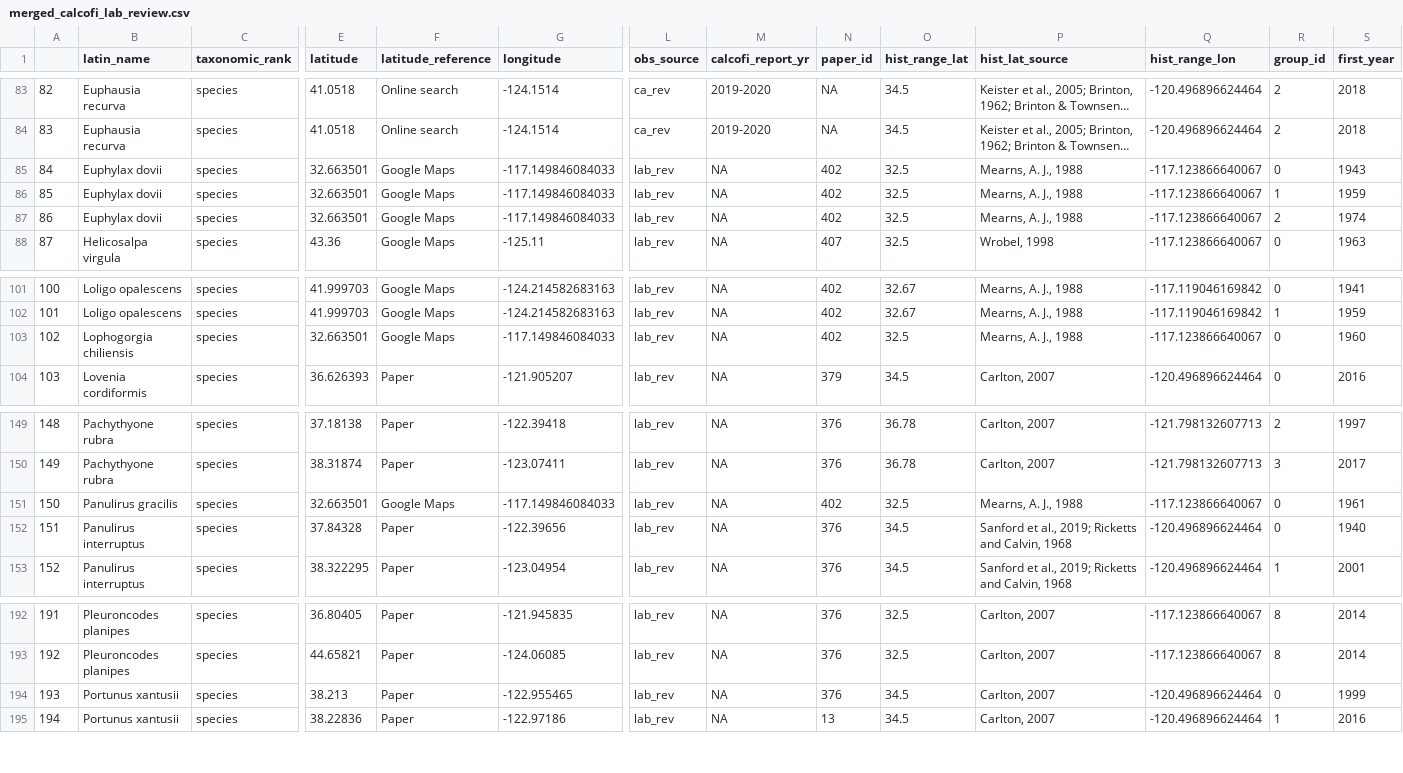
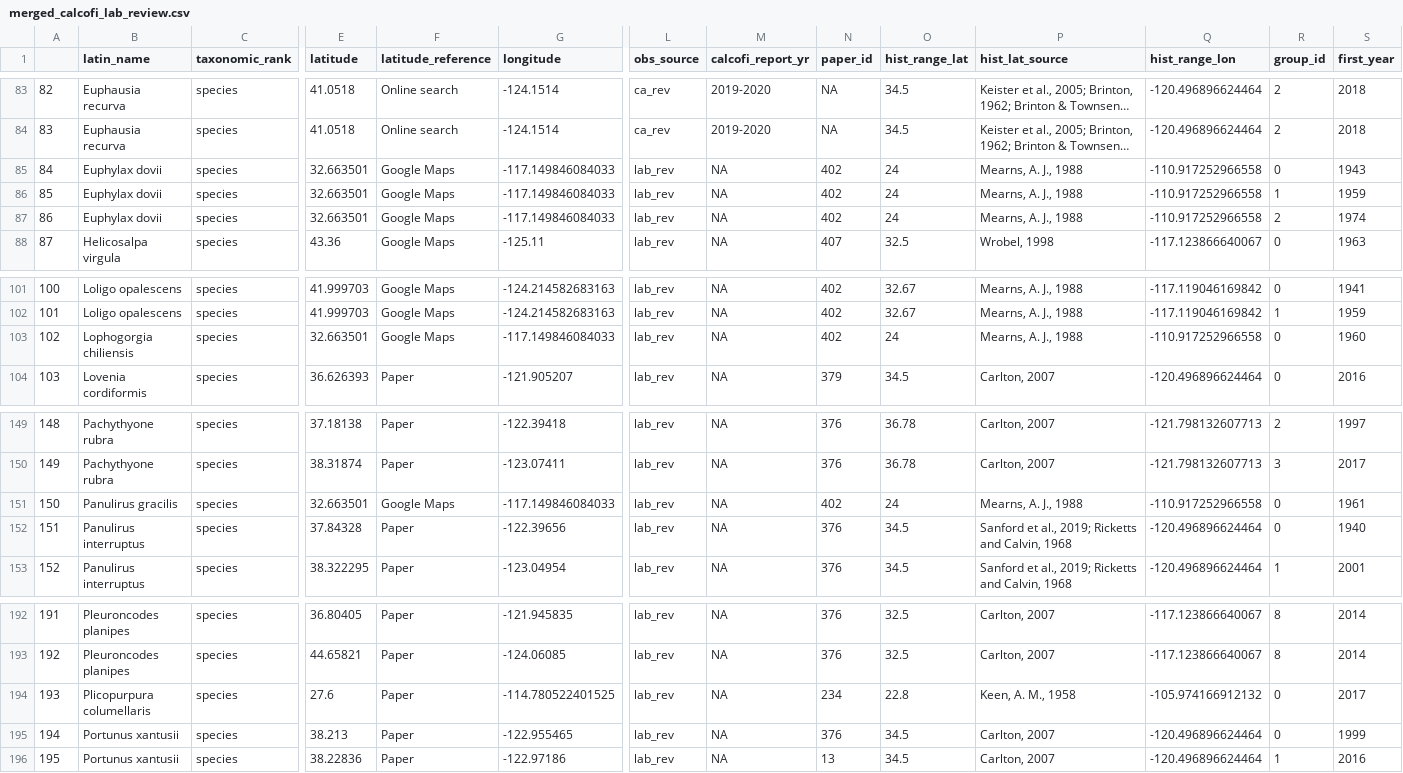
Before and after one commit to jordanasevigny/ca-invert-shifts, a CSV file: processed_data/merged_calcofi_lab_review.csv, drawn as a sheet; only a part is shown, gaps mark what is left out; long unchanged cells end in …; addresses are those after the commit; rows hold the shown columns only; the diff covers the shown part only; the diff names each change by its address in the sheet, - before the commit and + after, or states it on an @@ line.

```diff
--- a/processed_data/merged_calcofi_lab_review.csv
+++ b/processed_data/merged_calcofi_lab_review.csv
-O85:O87 (hist_range_lat): 32.5
+O85:O87 (hist_range_lat): 24
-Q85:Q87 (hist_range_lon): -117.123866640067
+Q85:Q87 (hist_range_lon): -110.917252966558
-O103 (hist_range_lat): 32.5
+O103 (hist_range_lat): 24
-Q103 (hist_range_lon): -117.123866640067
+Q103 (hist_range_lon): -110.917252966558
-O151 (hist_range_lat): 32.5
+O151 (hist_range_lat): 24
-Q151 (hist_range_lon): -117.123866640067
+Q151 (hist_range_lon): -110.917252966558
+row 194: 193 | Plicopurpura columellaris | species | 27.6 | Paper | -114.780522401525 | lab_rev | NA | 234 | 22.8 | Keen, A. M., 1958 | -105.974166912132 | 0 | 2017
@@ column A renumbered from row 195 down @@
```
Also changed, not shown: 4 added rows and 34 edited cells elsewhere in this file, data/lab_review_clean_missing_longitudes.csv, processed_data/historical_distributions_clean.csv, 11 other files.
